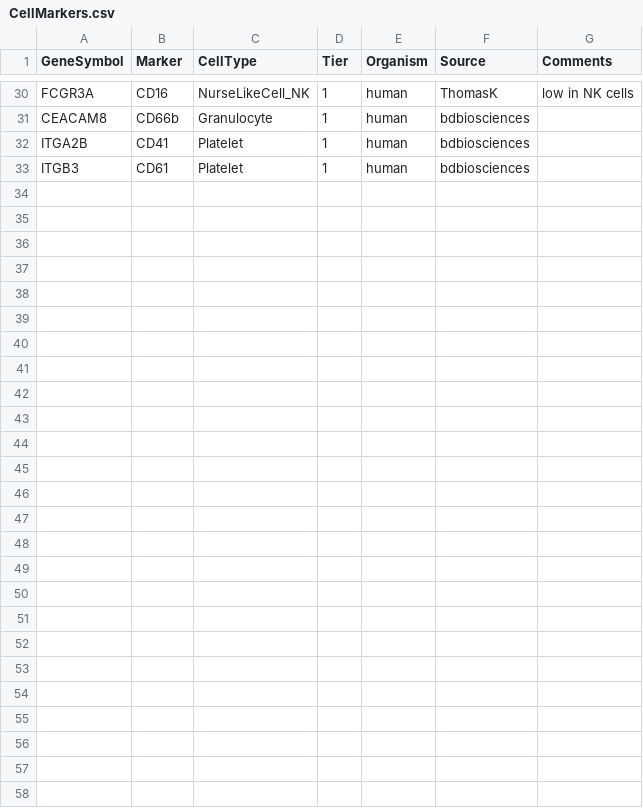
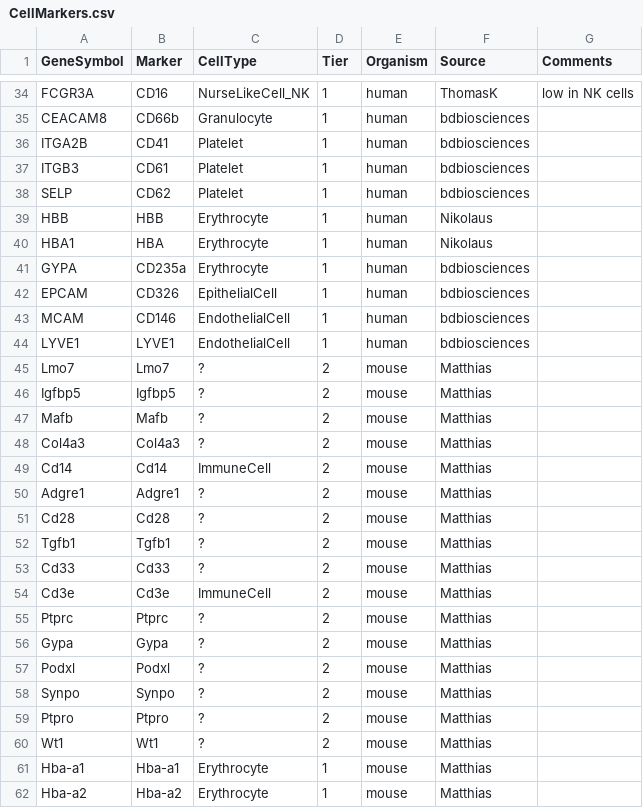
Before and after one commit to epigen/cll-ibrutinib_time, a CSV file: metadata/CellMarkers.csv, drawn as a sheet; only a part is shown, gaps mark what is left out; the diff covers the shown part only.

```diff
--- a/metadata/CellMarkers.csv
+++ b/metadata/CellMarkers.csv
@@ -33 +37,26 @@ ITGA2B,CD41,Platelet,1,human,bdbiosciences,
 ITGB3,CD61,Platelet,1,human,bdbiosciences,
+SELP,CD62,Platelet,1,human,bdbiosciences,
+HBB,HBB,Erythrocyte,1,human,Nikolaus,
+HBA1,HBA,Erythrocyte,1,human,Nikolaus,
+GYPA,CD235a,Erythrocyte,1,human,bdbiosciences,
+EPCAM,CD326,EpithelialCell,1,human,bdbiosciences,
+MCAM,CD146,EndothelialCell,1,human,bdbiosciences,
+LYVE1,LYVE1,EndothelialCell,1,human,bdbiosciences,
+Lmo7,Lmo7,?,2,mouse,Matthias,
+Igfbp5,Igfbp5,?,2,mouse,Matthias,
+Mafb,Mafb,?,2,mouse,Matthias,
+Col4a3,Col4a3,?,2,mouse,Matthias,
+Cd14,Cd14,ImmuneCell,2,mouse,Matthias,
+Adgre1,Adgre1,?,2,mouse,Matthias,
+Cd28,Cd28,?,2,mouse,Matthias,
+Tgfb1,Tgfb1,?,2,mouse,Matthias,
+Cd33,Cd33,?,2,mouse,Matthias,
+Cd3e,Cd3e,ImmuneCell,2,mouse,Matthias,
+Ptprc,Ptprc,?,2,mouse,Matthias,
+Gypa,Gypa,?,2,mouse,Matthias,
+Podxl,Podxl,?,2,mouse,Matthias,
+Synpo,Synpo,?,2,mouse,Matthias,
+Ptpro,Ptpro,?,2,mouse,Matthias,
+Wt1,Wt1,?,2,mouse,Matthias,
+Hba-a1,Hba-a1,Erythrocyte,1,mouse,Matthias,
+Hba-a2,Hba-a2,Erythrocyte,1,mouse,Matthias,
```
Also changed, not shown: 4 added rows and 1 edited cell elsewhere in this file, 3 other files.
